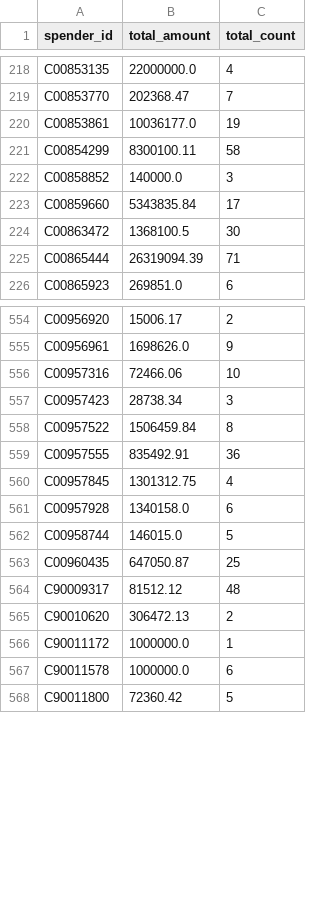
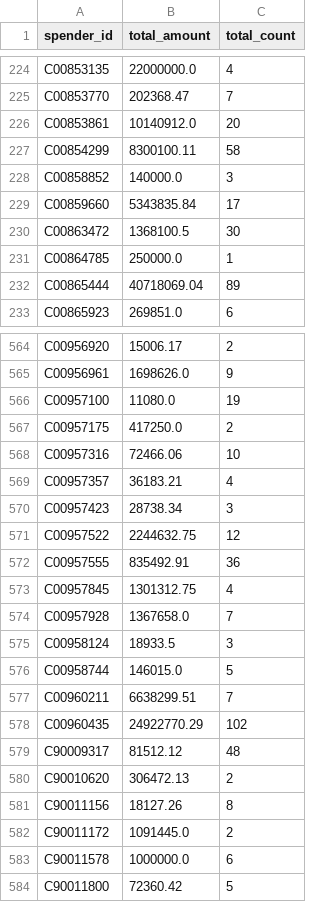
Before and after one commit to nesanders/federal-campaign-disclosure-ai, a CSV file: data/processed/ie_totals_2026.csv, drawn as a sheet; only a part is shown, gaps mark what is left out; the diff covers the shown part only.

```diff
--- a/data/processed/ie_totals_2026.csv
+++ b/data/processed/ie_totals_2026.csv
@@ -219,3 +225,3 @@ C00853135,22000000.0,4
 C00853770,202368.47,7
-C00853861,10036177.0,19
+C00853861,10140912.0,20
 C00854299,8300100.11,58
@@ -224,3 +230,4 @@ C00859660,5343835.84,17
 C00863472,1368100.5,30
-C00865444,26319094.39,71
+C00864785,250000.0,1
+C00865444,40718069.04,89
 C00865923,269851.0,6
@@ -555,13 +565,19 @@ C00956920,15006.17,2
 C00956961,1698626.0,9
+C00957100,11080.0,19
+C00957175,417250.0,2
 C00957316,72466.06,10
+C00957357,36183.21,4
 C00957423,28738.34,3
-C00957522,1506459.84,8
+C00957522,2244632.75,12
 C00957555,835492.91,36
 C00957845,1301312.75,4
-C00957928,1340158.0,6
+C00957928,1367658.0,7
+C00958124,18933.5,3
 C00958744,146015.0,5
-C00960435,647050.87,25
+C00960211,6638299.51,7
+C00960435,24922770.29,102
 C90009317,81512.12,48
 C90010620,306472.13,2
-C90011172,1000000.0,1
+C90011156,18127.26,8
+C90011172,1091445.0,2
 C90011578,1000000.0,6
```
Also changed, not shown: 10 added rows and 110 edited cells elsewhere in this file, data/processed/ie_matches_2026.csv, data/processed/matches_2026.csv, 7 other files.
